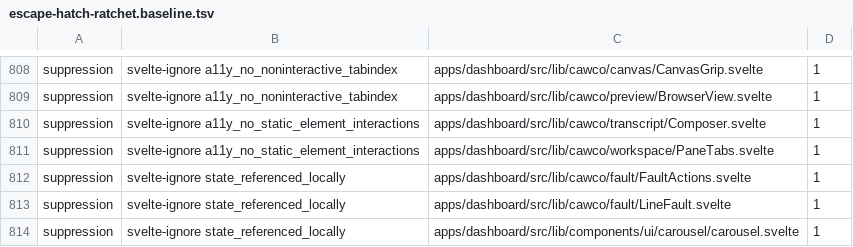
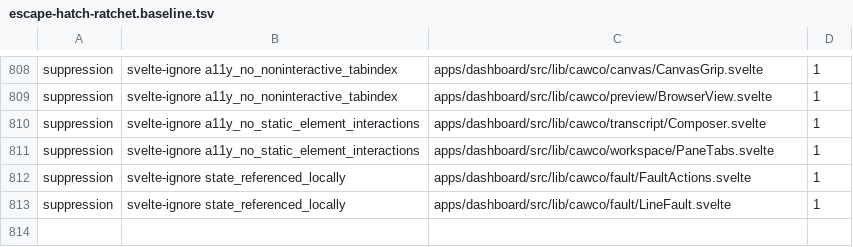
Before and after one commit to Bewinxed/cawco, a TSV file: scripts/escape-hatch-ratchet.baseline.tsv, drawn as a sheet; only a part is shown, gaps mark what is left out; the diff names each change by its address in the sheet, - before the commit and + after, or states it on an @@ line.

```diff
--- a/scripts/escape-hatch-ratchet.baseline.tsv
+++ b/scripts/escape-hatch-ratchet.baseline.tsv
-row 814: suppression | svelte-ignore state_referenced_locally | apps/dashboard/src/lib/components/ui/carousel/carousel.svelte | 1
```
Also changed, not shown: 10 other files.
